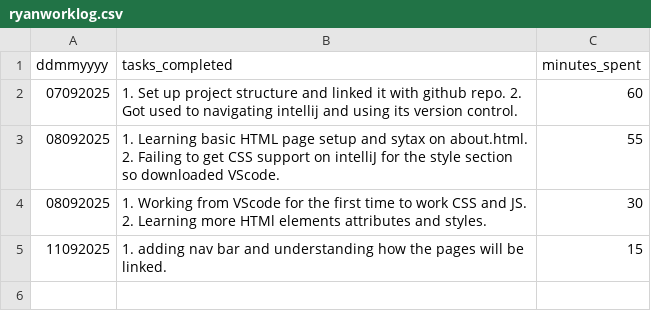
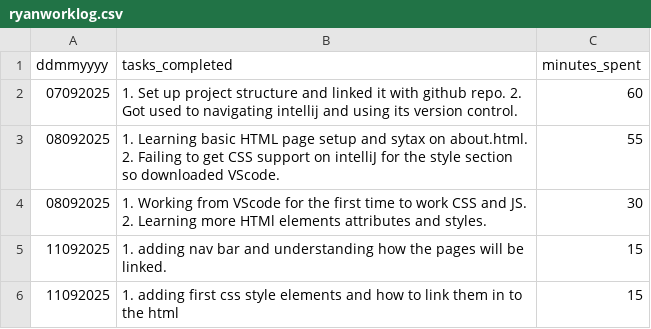
Before and after one commit to ryanhenryhull/theladder, a CSV file: ryanworklog.csv, drawn as a sheet.

Commit message:
Added first css style elements to nav bar and learned how to link css into the htmls

```diff
--- a/ryanworklog.csv
+++ b/ryanworklog.csv
@@ -5 +5,2 @@ ddmmyyyy,tasks_completed,minutes_spent
 11092025, 1. adding nav bar and understanding how the pages will be linked., 15
+11092025, 1. adding first css style elements and how to link them in to the html, 15
```
Also changed, not shown: 5 other files.
